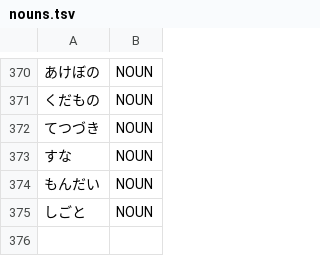
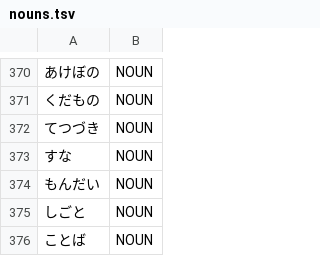
Before and after one commit to aitytech/suzume, a TSV file: data/core/nouns.tsv, drawn as a sheet; only a part is shown, gaps mark what is left out; the diff names each change by its address in the sheet, - before the commit and + after, or states it on an @@ line.

Commit message:
feat(dictionary): add lexical evidence for a hiragana noun inside a kana run
- Inside a long all-hiragana run the bracketed-noun generator has no
  boundary to work from, so the noun never becomes a candidate and a
  fabricated adjective spanning the topic particle wins the path.
- The generator gap cannot be closed by scoring, because the correct
  candidate is absent from the lattice entirely. L2 supplies the boundary
  the character classes cannot.

```diff
--- a/data/core/nouns.tsv
+++ b/data/core/nouns.tsv
+row 376: ことば | NOUN
```
Also changed, not shown: 1 other file.
